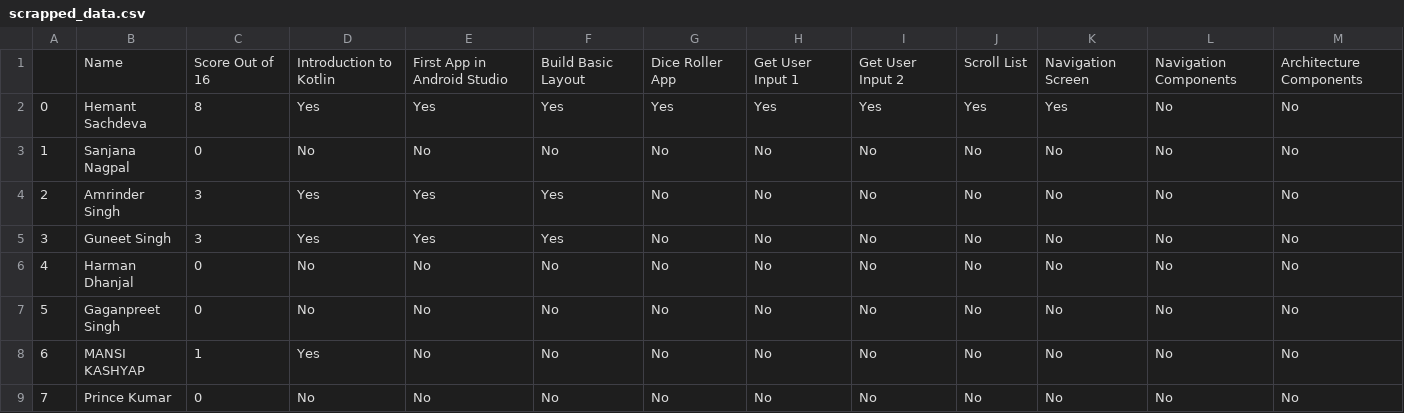
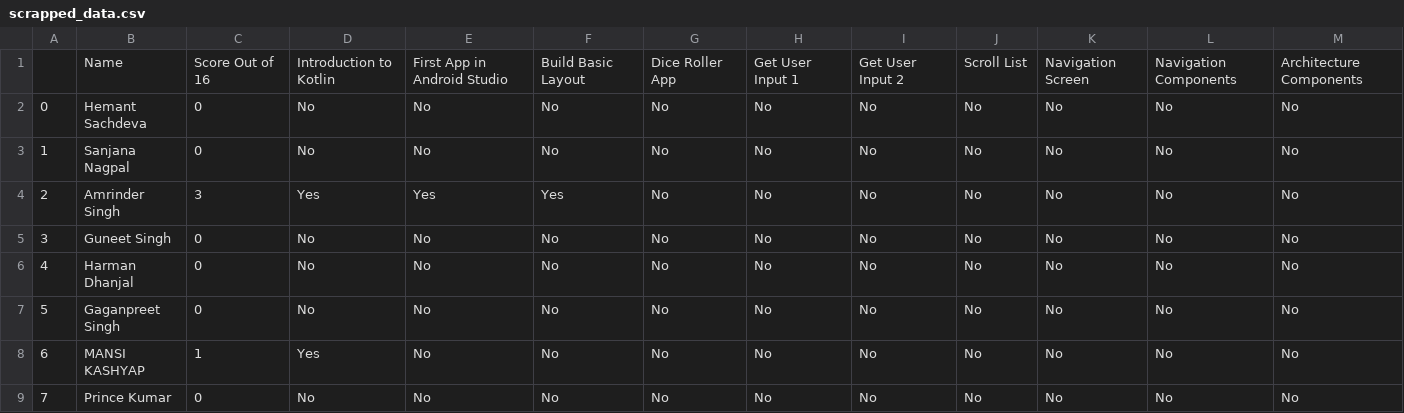
Before and after one commit to HemantSachdeva/google_developers_profile_scraper, a CSV file: data/scrapped_data.csv, drawn as a sheet; only a part is shown; the diff names each change by its address in the sheet, - before the commit and + after, or states it on an @@ line.

```diff
--- a/data/scrapped_data.csv
+++ b/data/scrapped_data.csv
-C2: 8
+C2: 0
-D2: Yes
+D2: No
-E2: Yes
+E2: No
-F2: Yes
+F2: No
-G2: Yes
+G2: No
-H2: Yes
+H2: No
-I2: Yes
+I2: No
-J2: Yes
+J2: No
-K2: Yes
+K2: No
-C5: 3
+C5: 0
-D5: Yes
+D5: No
-E5: Yes
+E5: No
-F5: Yes
+F5: No
```
Also changed, not shown: 1 other file.
